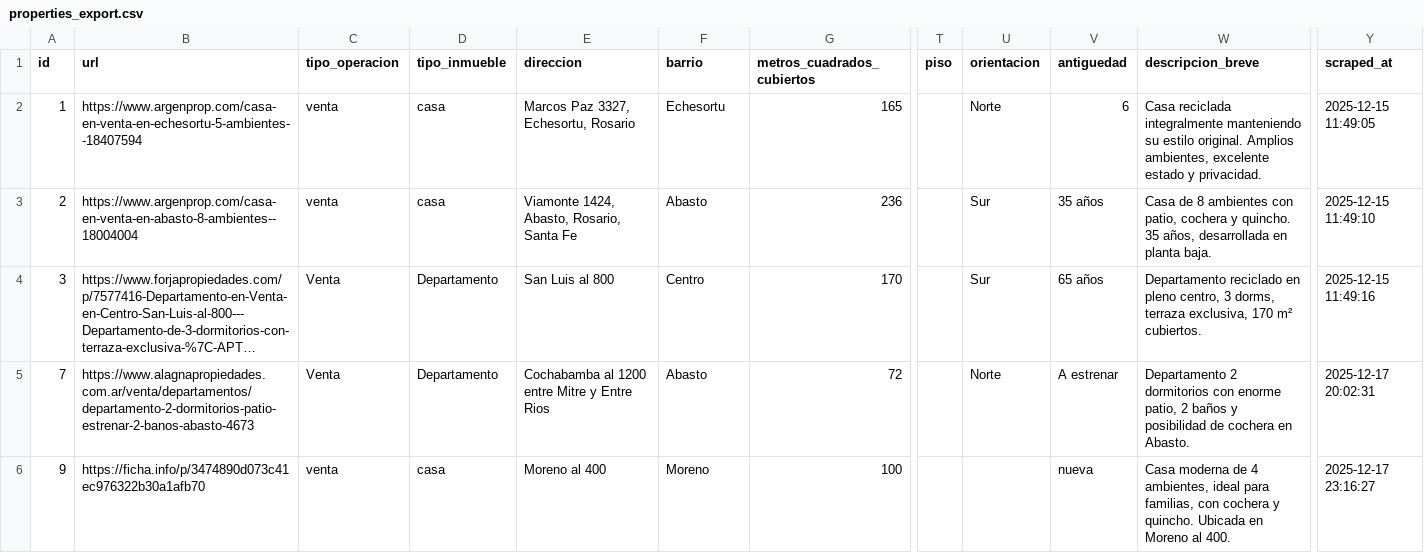
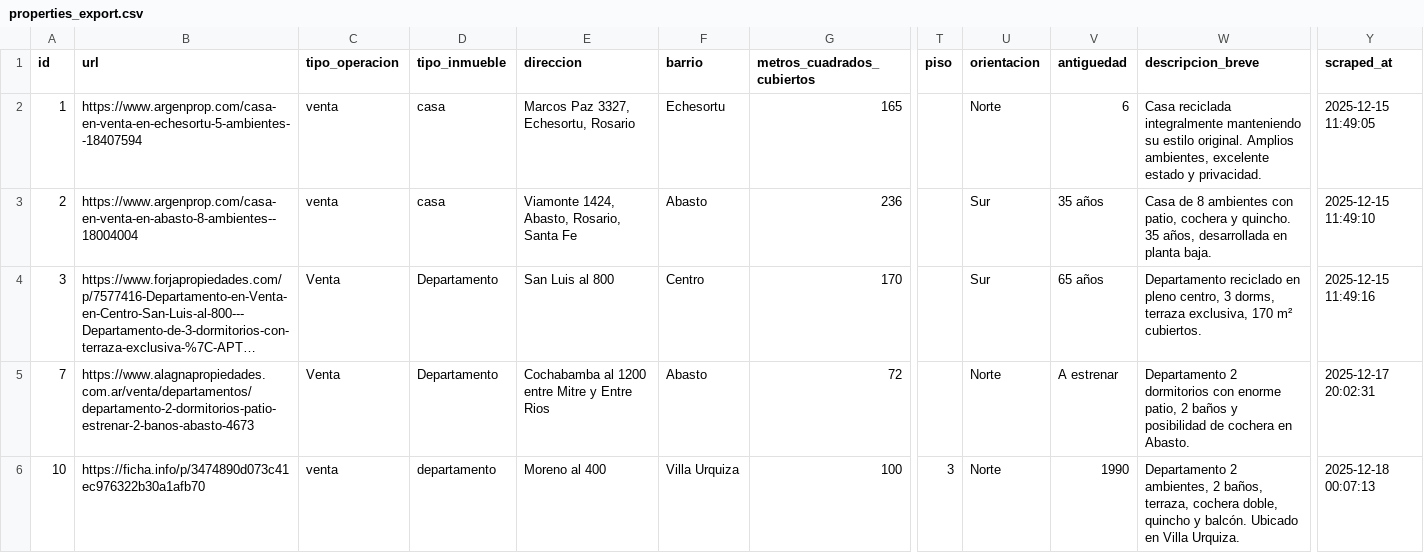
Before and after one commit to rolaseba/web-house-scraper, a CSV file: data/properties_export.csv, drawn as a sheet; only a part is shown, gaps mark what is left out; long unchanged cells end in …; the diff names each change by its address in the sheet, - before the commit and + after, or states it on an @@ line.

Commit message:
chore:  data update

```diff
--- a/data/properties_export.csv
+++ b/data/properties_export.csv
-A6 (id): 9
+A6 (id): 10
-D6 (tipo_inmueble): casa
+D6 (tipo_inmueble): departamento
-F6 (barrio): Moreno
+F6 (barrio): Villa Urquiza
-T6 (piso): (empty)
+T6 (piso): 3
-U6 (orientacion): (empty)
+U6 (orientacion): Norte
-V6 (antiguedad): nueva
+V6 (antiguedad): 1990
-W6 (descripcion_breve): Casa moderna de 4 ambientes, ideal para familias, con cochera y quincho. Ubicada en Moreno al 400.
+W6 (descripcion_breve): Departamento 2 ambientes, 2 baños, terraza, cochera doble, quincho y balcón. Ubicado en Villa Urquiza.
-Y6 (scraped_at): 2025-12-17 23:16:27
+Y6 (scraped_at): 2025-12-18 00:07:13
```
Also changed, not shown: docs/properties_export.csv, 1 other file.
